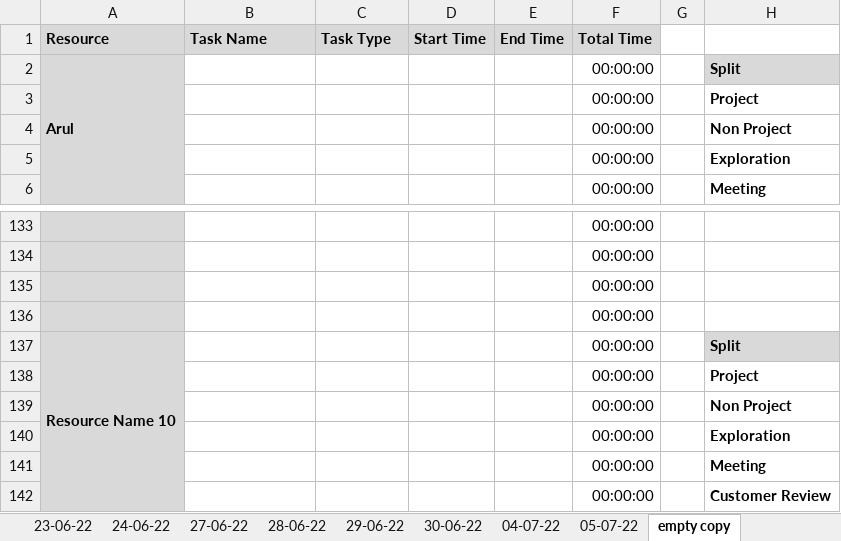
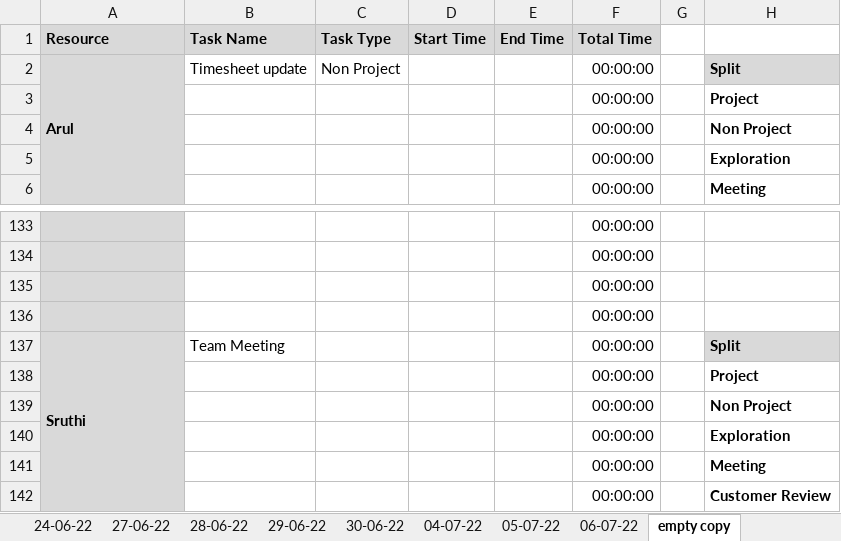
Before and after one commit to TEAM-EUPHORIA/TEAM-EUPHORIA-TMS, an Excel workbook: Process/Timesheet/PTW-Timesheet.xlsx, sheet empty copy, drawn as a sheet; only a part is shown, gaps mark what is left out; values as stored, in another font and other column widths than the file's, no borders; conditional formats not drawn; the diff names each change by its address in the sheet, - before the commit and + after, or states it on an @@ line.

Commit message:
Timesheet updated by Kavin

```diff
--- a/Process/Timesheet/PTW-Timesheet.xlsx (sheet empty copy)
+++ b/Process/Timesheet/PTW-Timesheet.xlsx (sheet empty copy)
+sheet tab: 06-07-22
-B2 (Task Name): (empty)
+B2 (Task Name): Timesheet update
-C2 (Task Type): (empty)
+C2 (Task Type): Non Project
-A137 (Resource): Resource Name 10
+A137 (Resource): Sruthi
-B137 (Task Name): (empty)
+B137 (Task Name): Team Meeting
```
Also changed, not shown: sheet 05-07-22.
